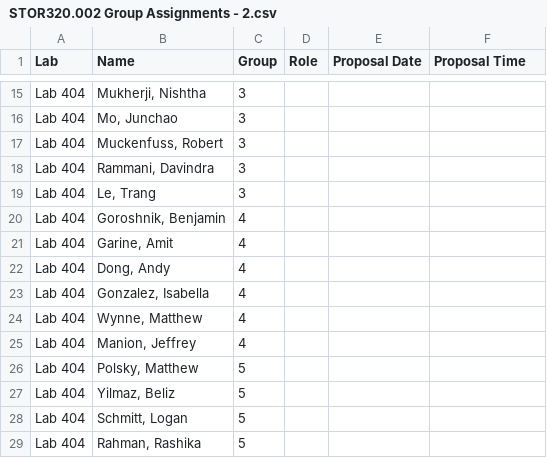
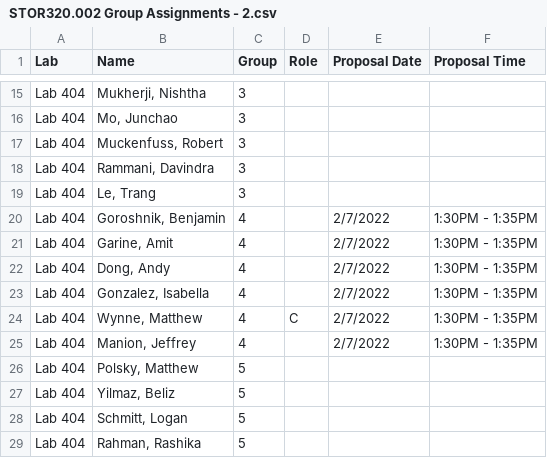
Before and after one commit to SuperMarioGiacomazzo/STOR320_WEBSITE, a CSV file: Group Assignments/STOR320.002 Group Assignments - 2.csv, drawn as a sheet; only a part is shown, gaps mark what is left out.

```diff
--- a/Group Assignments/STOR320.002 Group Assignments - 2.csv
+++ b/Group Assignments/STOR320.002 Group Assignments - 2.csv
@@ -19,8 +19,8 @@ Lab 404,"Rammani, Davindra",3,,,
 Lab 404,"Le, Trang",3,,,
-Lab 404,"Goroshnik, Benjamin",4,,,
-Lab 404,"Garine, Amit",4,,,
-Lab 404,"Dong, Andy",4,,,
-Lab 404,"Gonzalez, Isabella",4,,,
-Lab 404,"Wynne, Matthew",4,,,
-Lab 404,"Manion, Jeffrey",4,,,
+Lab 404,"Goroshnik, Benjamin",4,,2/7/2022,1:30PM - 1:35PM
+Lab 404,"Garine, Amit",4,,2/7/2022,1:30PM - 1:35PM
+Lab 404,"Dong, Andy",4,,2/7/2022,1:30PM - 1:35PM
+Lab 404,"Gonzalez, Isabella",4,,2/7/2022,1:30PM - 1:35PM
+Lab 404,"Wynne, Matthew",4,C,2/7/2022,1:30PM - 1:35PM
+Lab 404,"Manion, Jeffrey",4,,2/7/2022,1:30PM - 1:35PM
 Lab 404,"Polsky, Matthew",5,,,
```
Also changed, not shown: 4 other files.
